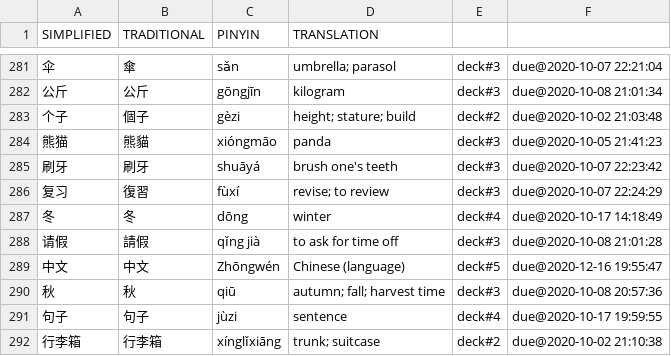
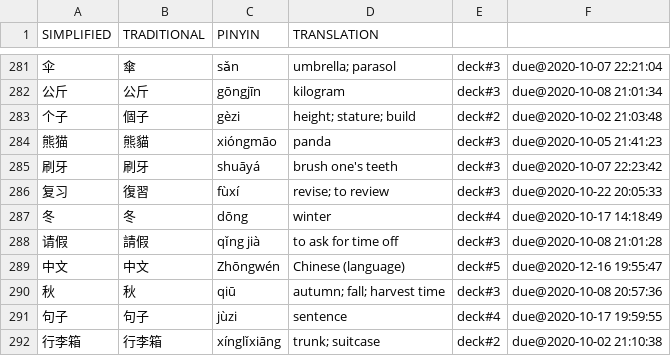
Before and after one commit to proycon/vocadata, a TSV file: zh/hsk3.tsv, drawn as a sheet; only a part is shown, gaps mark what is left out; the diff covers the shown part only.

```diff
--- a/zh/hsk3.tsv
+++ b/zh/hsk3.tsv
@@ -285,3 +285,3 @@ SIMPLIFIED	TRADITIONAL	PINYIN	TRANSLATION
 刷牙	刷牙	shuāyá	brush one's teeth	deck#3	due@2020-10-07 22:23:42
-复习	復習	fùxí	revise; to review	deck#3	due@2020-10-07 22:24:29
+复习	復習	fùxí	revise; to review	deck#3	due@2020-10-22 20:05:33
 冬	冬	dōng	winter	deck#4	due@2020-10-17 14:18:49
```
Also changed, not shown: 9 edited cells elsewhere in this file, zh/hsk1.tsv, zh/hsk2.tsv.
